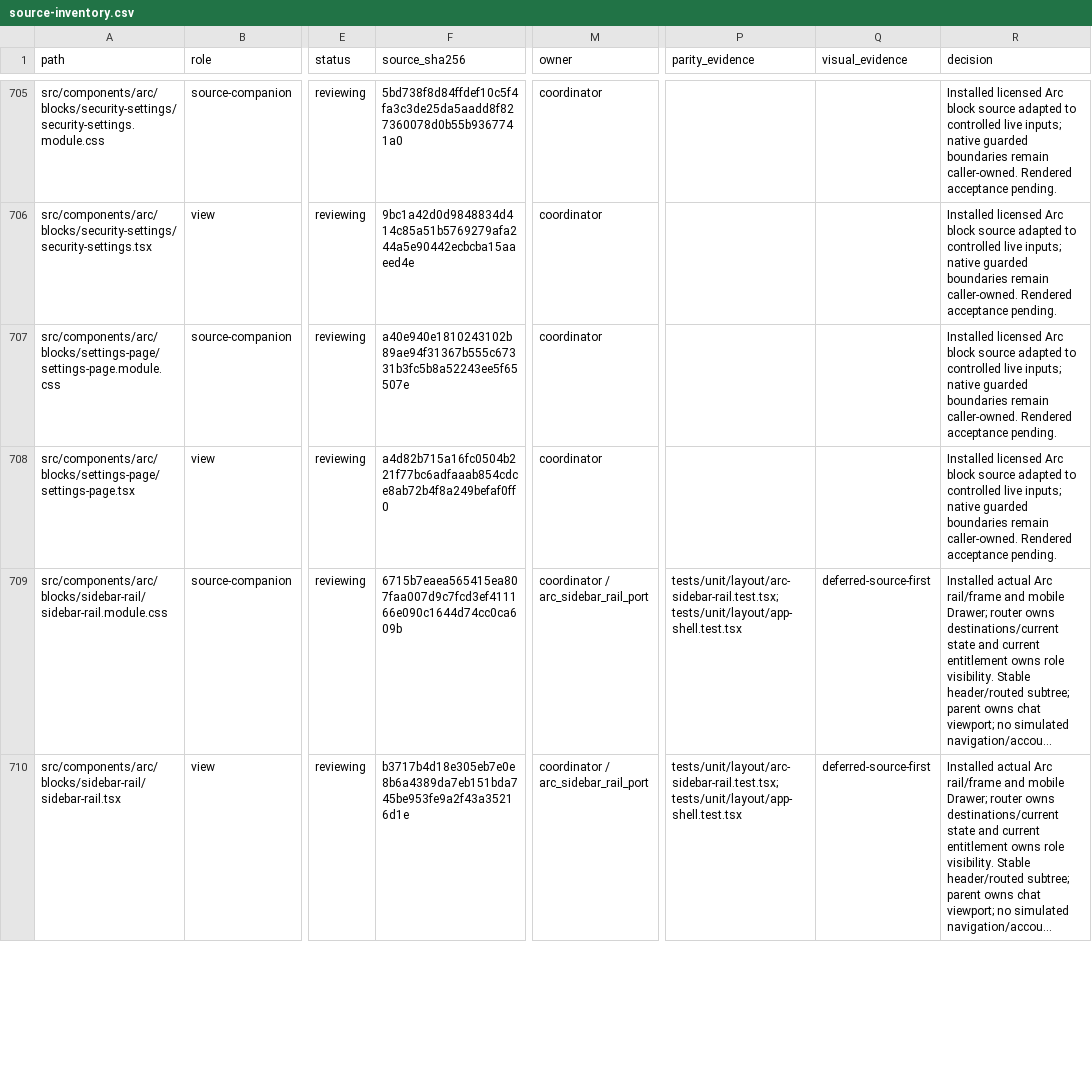
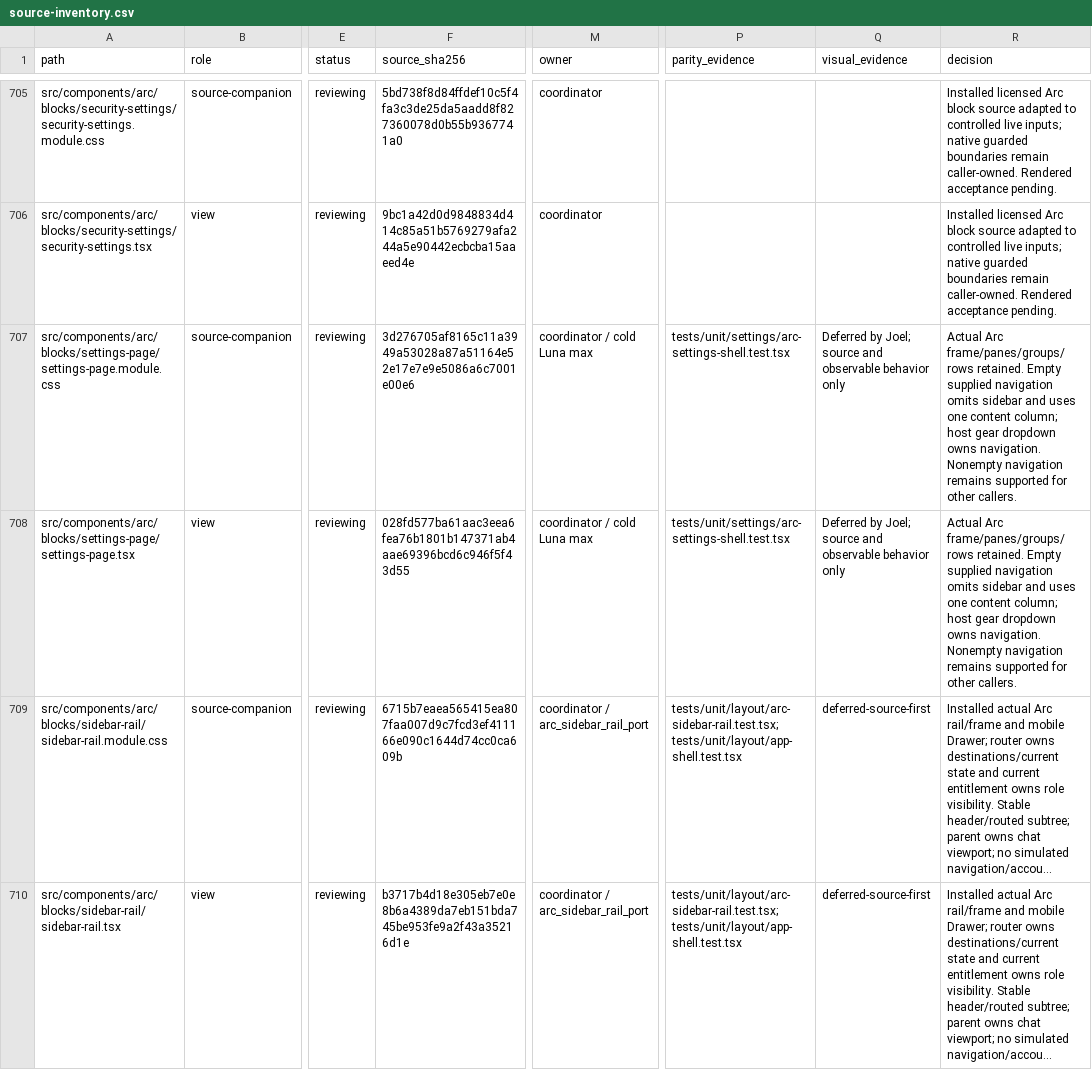
Before and after one commit to CreasyBear/Agentic-Economy, a CSV file: docs/designs/arc-ui-refactor/source-inventory.csv, drawn as a sheet; only a part is shown, gaps mark what is left out; long unchanged cells end in …; the diff covers the shown part only; the diff names each change by its address in the sheet, - before the commit and + after, or states it on an @@ line.

Commit message:
fix(ui): compact documents and stabilize marketplace navigation

```diff
--- a/docs/designs/arc-ui-refactor/source-inventory.csv
+++ b/docs/designs/arc-ui-refactor/source-inventory.csv
-F707 (source_sha256): a40e940e1810243102b89ae94f31367b555c67331b3fc5b8a52243ee5f65507e
+F707 (source_sha256): 3d276705af8165c11a3949a53028a87a51164e52e17e7e9e5086a6c7001e00e6
-M707:M708 (owner): coordinator
+M707:M708 (owner): coordinator / cold Luna max
-P707:P708 (parity_evidence): (empty)
+P707:P708 (parity_evidence): tests/unit/settings/arc-settings-shell.test.tsx
-Q707:Q708 (visual_evidence): (empty)
+Q707:Q708 (visual_evidence): Deferred by Joel; source and observable behavior only
-R707:R708 (decision): Installed licensed Arc block source adapted to controlled live inputs; native guarded boundaries remain caller-owned. Rendered acceptance pending.
+R707:R708 (decision): Actual Arc frame/panes/groups/rows retained. Empty supplied navigation omits sidebar and uses one content column; host gear dropdown owns navigation. Nonempty navigation remains supported for other callers.
-F708 (source_sha256): a4d82b715a16fc0504b221f77bc6adfaaab854cdce8ab72b4f8a249befaf0ff0
+F708 (source_sha256): 028fd577ba61aac3eea6fea76b1801b147371ab4aae69396bcd6c946f5f43d55
```
Also changed, not shown: 73 edited cells elsewhere in this file, 21 other files.
